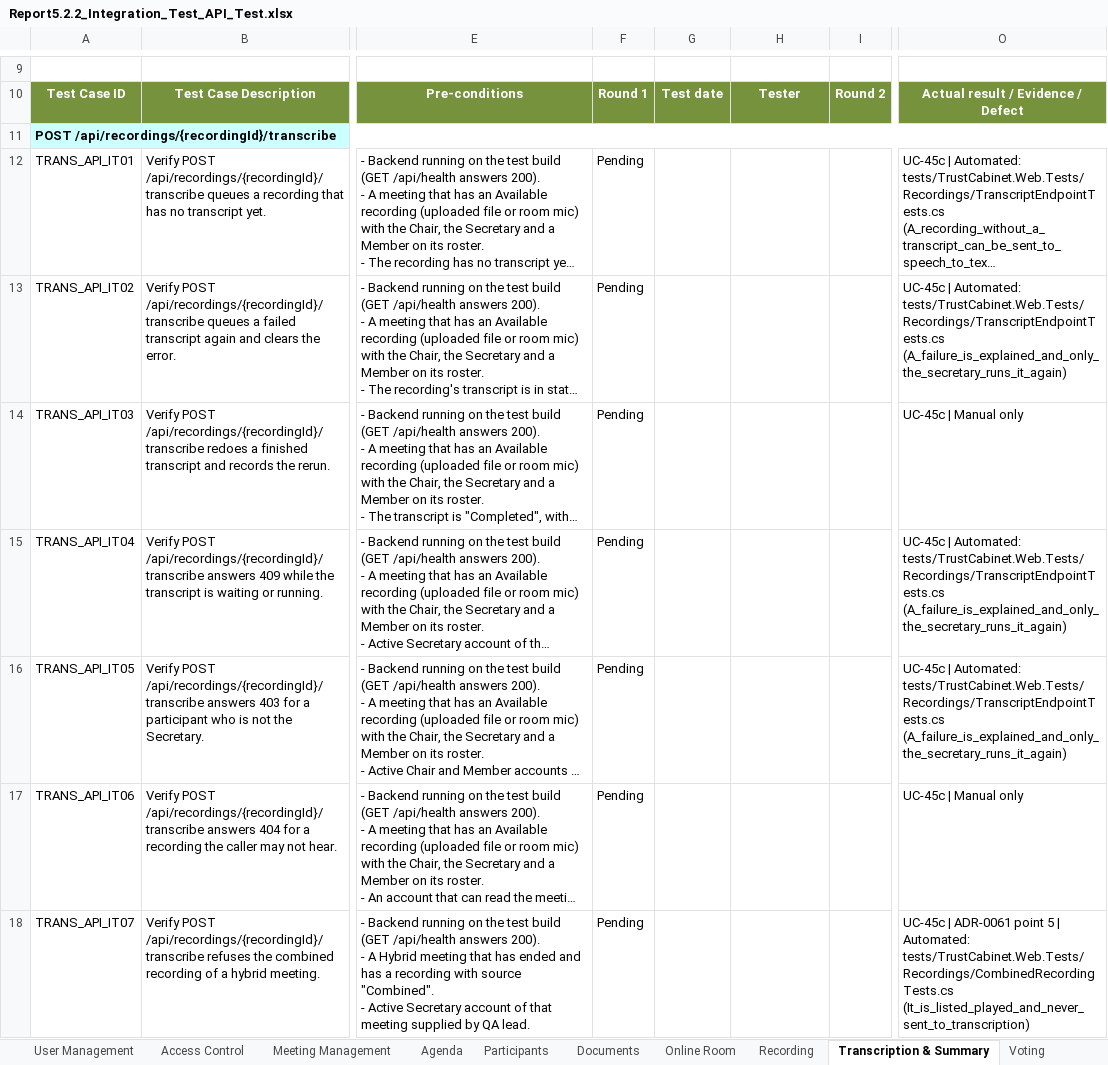
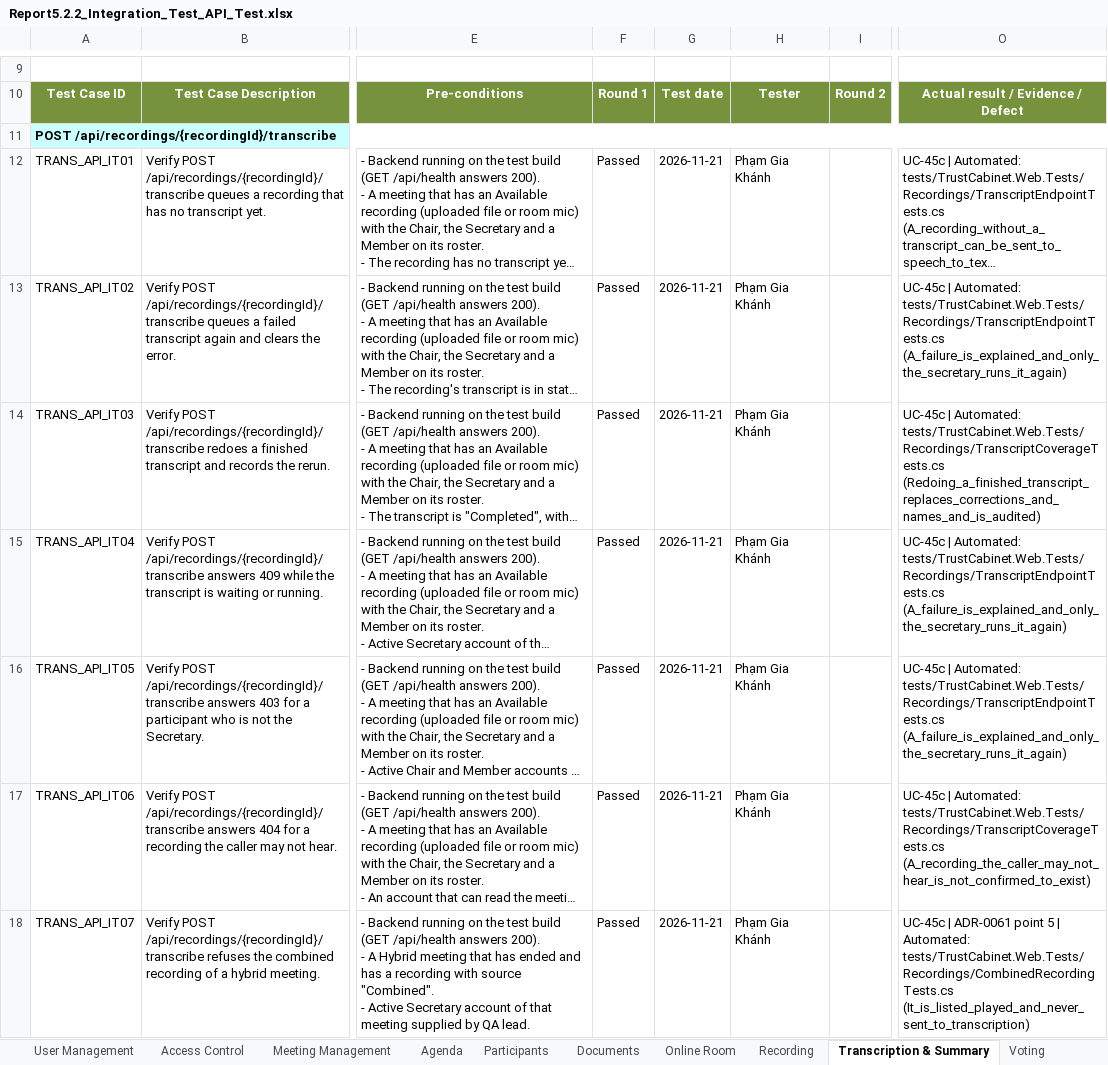
Before and after one commit to callmehai/FU-FA26-G116, an Excel workbook: docs/08-reports/test-reports/Report5.2.2_Integration_Test_API_Test.xlsx, sheet Transcription & Summary, drawn as a sheet; only a part is shown, gaps mark what is left out; long unchanged cells end in …; values as stored, in another font and other column widths than the file's, no borders; the diff covers the shown part only; the diff names each change by its address in the sheet, - before the commit and + after, or states it on an @@ line.

Commit message:
[Test] Round 1 5.2.2: chạy xong API (1537/1537 Passed), đồng bộ font và style 3 sheet đầu, ghi change log v2.1, thêm checklist 5.1
- cases/FE-xx/api.json: kết quả Round 1 từ lần chạy chính thức F3 (FE-08 và FE-09 điền nốt, 203 case Failed do môi trường nay Passed)
- integration_cases.py: harmonise() đưa Cover, Test Cases, Test Statistics về Calibri 11, tiêu đề xanh lá như sheet feature; font mặc định workbook là Calibri; cover hỗ trợ version, issueDate và change theo từng book
- sheets.json: dòng change log 2.1 (2026-11-21) chỉ cho 5.2.2
- round1-report: FULL, FULL2, FULL3 và SAMPLE
- round1-unit-checklist.md: checklist Round 1 cho 5.1 (1984 UTC còn Pending)

```diff
--- a/docs/08-reports/test-reports/Report5.2.2_Integration_Test_API_Test.xlsx (sheet Transcription & Summary)
+++ b/docs/08-reports/test-reports/Report5.2.2_Integration_Test_API_Test.xlsx (sheet Transcription & Summary)
-F12:F18: Pending
+F12:F18: Passed
-G12:G18: (empty)
+G12:G18: 2026-11-21
-H12:H18: (empty)
+H12:H18: Phạm Gia Khánh
-O14: UC-45c | Manual only
+O14: UC-45c | Automated: tests/TrustCabinet.Web.Tests/Recordings/TranscriptCoverageTests.cs (Redoing_a_finished_transcript_replaces_corrections_and_names_and_is_audited)
-O17: UC-45c | Manual only
+O17: UC-45c | Automated: tests/TrustCabinet.Web.Tests/Recordings/TranscriptCoverageTests.cs (A_recording_the_caller_may_not_hear_is_not_confirmed_to_exist)
```
Also changed, not shown: 569 edited cells elsewhere in this sheet, sheet Documents, sheet Participants, sheet Online Room, sheet Recording, sheet Meeting Management, sheet Calendar, 11 more sheets, docs/08-reports/test-reports/Report5.2_Integration_Test.xlsx, 38 other files.
